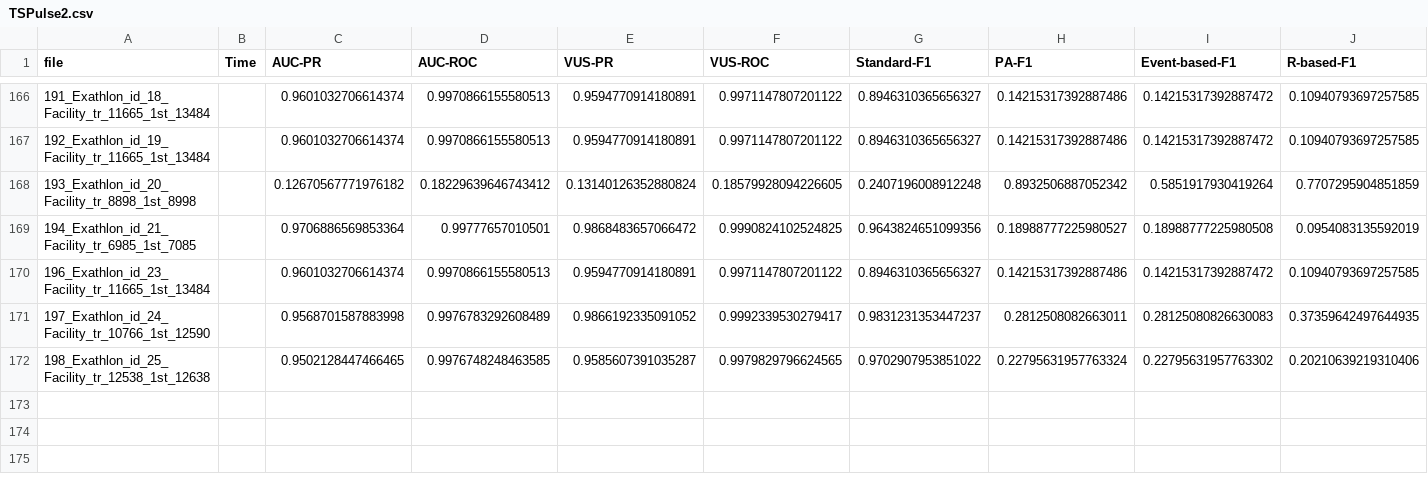
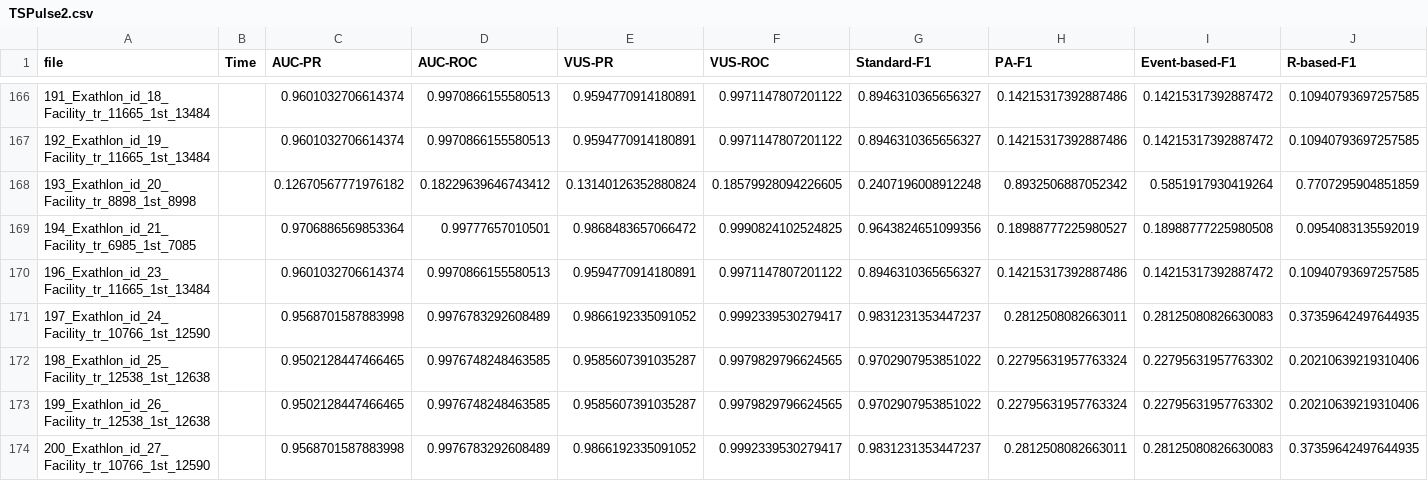
Before and after one commit to seokjeongeum/TSB-AD, a CSV file: eval/metrics/multi/TSPulse2.csv, drawn as a sheet; only a part is shown, gaps mark what is left out; rows hold the shown columns only; the diff names each change by its address in the sheet, - before the commit and + after, or states it on an @@ line.

Commit message:
chore: update granite-tsfm submodule reference; add new entries to TSPulse_ZS_time.csv and TSPulse2.csv; log success for new dataset in TSPulse_ZS_ensemble

```diff
--- a/eval/metrics/multi/TSPulse2.csv
+++ b/eval/metrics/multi/TSPulse2.csv
+row 173: 199_Exathlon_id_26_Facility_tr_12538_1st_12638 |  | 0.9502128447466465 | 0.9976748248463585 | 0.9585607391035287 | 0.9979829796624565 | 0.9702907953851022 | 0.22795631957763324 | 0.22795631957763302 | 0.20210639219310406
+row 174: 200_Exathlon_id_27_Facility_tr_10766_1st_12590 |  | 0.9568701587883998 | 0.9976783292608489 | 0.9866192335091052 | 0.9992339530279417 | 0.9831231353447237 | 0.2812508082663011 | 0.28125080826630083 | 0.37359642497644935
```
Also changed, not shown: eval/metrics/multi/TSPulse_ZS_ensemble.csv, eval/metrics/multi/TSPulse_ZS_time.csv, 2 other files.
